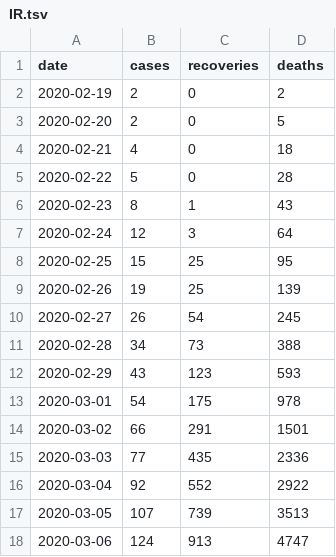
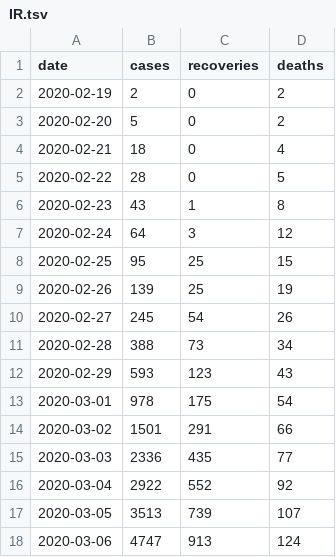
Before and after one commit to srifqi/covid19-data, a TSV file: nation/IR.tsv, drawn as a sheet; only a part is shown; the diff covers the shown part only.

Commit message:
Fix wrong column ordering and labeling for Iran's data

```diff
--- a/nation/IR.tsv
+++ b/nation/IR.tsv
@@ -2,17 +2,17 @@ date	cases	recoveries	deaths
 2020-02-19	2	0	2
-2020-02-20	2	0	5
-2020-02-21	4	0	18
-2020-02-22	5	0	28
-2020-02-23	8	1	43
-2020-02-24	12	3	64
-2020-02-25	15	25	95
-2020-02-26	19	25	139
-2020-02-27	26	54	245
-2020-02-28	34	73	388
-2020-02-29	43	123	593
-2020-03-01	54	175	978
-2020-03-02	66	291	1501
-2020-03-03	77	435	2336
-2020-03-04	92	552	2922
-2020-03-05	107	739	3513
-2020-03-06	124	913	4747
+2020-02-20	5	0	2
+2020-02-21	18	0	4
+2020-02-22	28	0	5
+2020-02-23	43	1	8
+2020-02-24	64	3	12
+2020-02-25	95	25	15
+2020-02-26	139	25	19
+2020-02-27	245	54	26
+2020-02-28	388	73	34
+2020-02-29	593	123	43
+2020-03-01	978	175	54
+2020-03-02	1501	291	66
+2020-03-03	2336	435	77
+2020-03-04	2922	552	92
+2020-03-05	3513	739	107
+2020-03-06	4747	913	124
```
Also changed, not shown: 142 edited cells elsewhere in this file.
